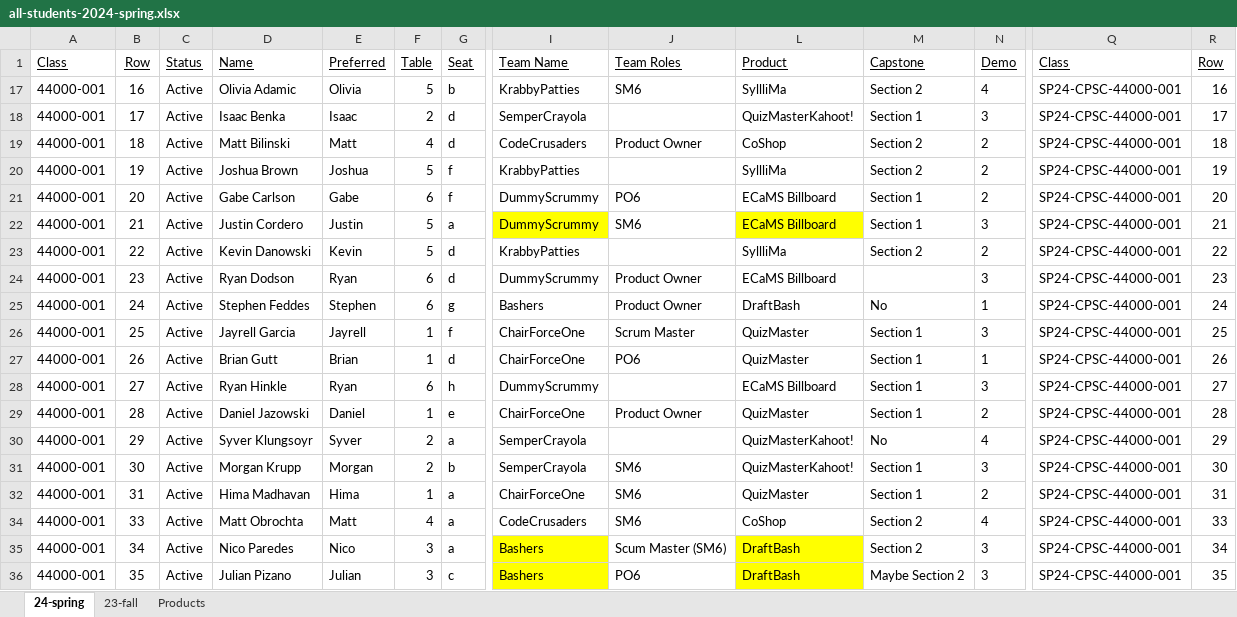
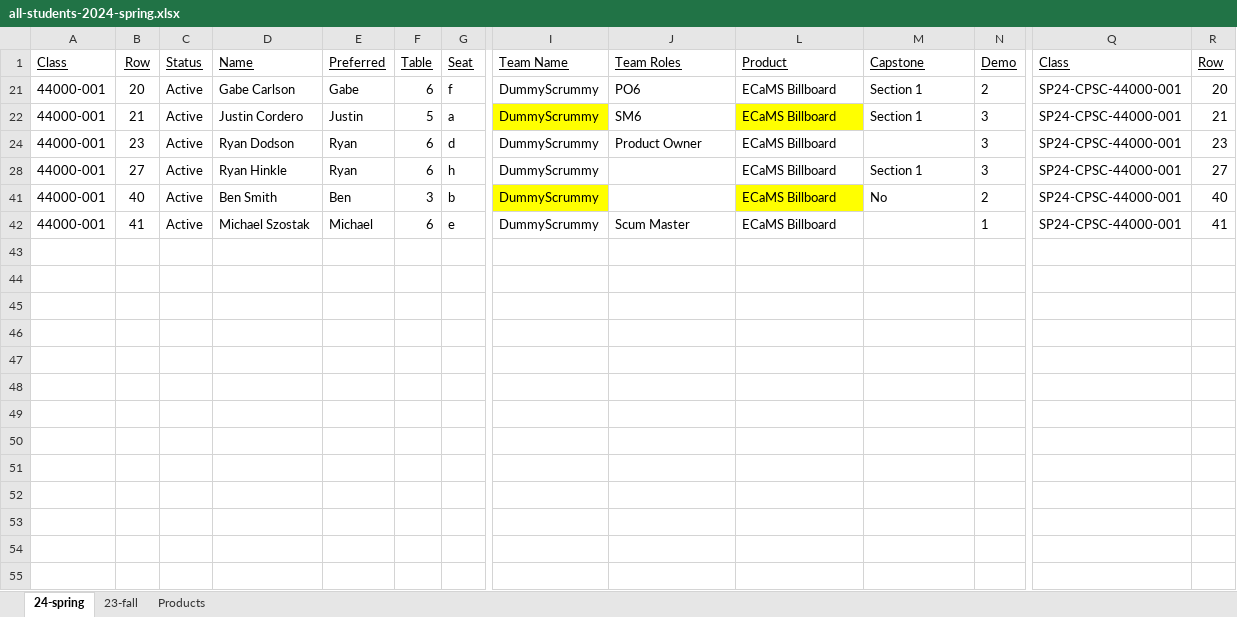
Before and after one commit to EricJPogue/lewis-education-static, an Excel workbook: students/all-students-2024-spring.xlsx, sheet 24-spring, drawn as a sheet; only a part is shown, gaps mark what is left out; the shorter side is filled out with more unchanged rows; values as stored, in another font and other column widths than the file's, no borders; rows hold the shown columns only; the diff covers the shown part only; the diff names each change by its address in the sheet, - before the commit and + after, or states it on an @@ line.

```diff
--- a/students/all-students-2024-spring.xlsx (sheet 24-spring)
+++ b/students/all-students-2024-spring.xlsx (sheet 24-spring)
@@ row 17 hidden: 44000-001 | 16 | Active | Olivia Adamic | Olivia | 5 | b | KrabbyPatties | SM6 | SyllliMa | Section 2 | 4 | SP24-CPSC-44000-001 | 16 @@
@@ row 18 hidden: 44000-001 | 17 | Active | Isaac Benka | Isaac | 2 | d | SemperCrayola |  | QuizMasterKahoot! | Section 1 | 3 | SP24-CPSC-44000-001 | 17 @@
@@ row 19 hidden: 44000-001 | 18 | Active | Matt Bilinski | Matt | 4 | d | CodeCrusaders | Product Owner | CoShop | Section 2 | 2 | SP24-CPSC-44000-001 | 18 @@
@@ row 20 hidden: 44000-001 | 19 | Active | Joshua Brown | Joshua | 5 | f | KrabbyPatties |  | SyllliMa | Section 2 | 2 | SP24-CPSC-44000-001 | 19 @@
@@ row 23 hidden: 44000-001 | 22 | Active | Kevin Danowski | Kevin | 5 | d | KrabbyPatties |  | SyllliMa | Section 2 | 2 | SP24-CPSC-44000-001 | 22 @@
@@ row 25 hidden: 44000-001 | 24 | Active | Stephen Feddes | Stephen | 6 | g | Bashers | Product Owner | DraftBash | No | 1 | SP24-CPSC-44000-001 | 24 @@
@@ row 26 hidden: 44000-001 | 25 | Active | Jayrell Garcia | Jayrell | 1 | f | ChairForceOne | Scrum Master | QuizMaster | Section 1 | 3 | SP24-CPSC-44000-001 | 25 @@
@@ row 27 hidden: 44000-001 | 26 | Active | Brian Gutt | Brian | 1 | d | ChairForceOne | PO6 | QuizMaster | Section 1 | 1 | SP24-CPSC-44000-001 | 26 @@
@@ row 29 hidden: 44000-001 | 28 | Active | Daniel Jazowski | Daniel | 1 | e | ChairForceOne | Product Owner | QuizMaster | Section 1 | 2 | SP24-CPSC-44000-001 | 28 @@
@@ row 30 hidden: 44000-001 | 29 | Active | Syver Klungsoyr | Syver | 2 | a | SemperCrayola |  | QuizMasterKahoot! | No | 4 | SP24-CPSC-44000-001 | 29 @@
@@ row 31 hidden: 44000-001 | 30 | Active | Morgan Krupp | Morgan | 2 | b | SemperCrayola | SM6 | QuizMasterKahoot! | Section 1 | 3 | SP24-CPSC-44000-001 | 30 @@
@@ row 32 hidden: 44000-001 | 31 | Active | Hima Madhavan | Hima | 1 | a | ChairForceOne | SM6 | QuizMaster | Section 1 | 2 | SP24-CPSC-44000-001 | 31 @@
@@ row 34 hidden: 44000-001 | 33 | Active | Matt Obrochta | Matt | 4 | a | CodeCrusaders | SM6 | CoShop | Section 2 | 4 | SP24-CPSC-44000-001 | 33 @@
@@ row 35 hidden: 44000-001 | 34 | Active | Nico Paredes | Nico | 3 | a | Bashers | Scum Master (SM6) | DraftBash | Section 2 | 3 | SP24-CPSC-44000-001 | 34 @@
@@ row 36 hidden: 44000-001 | 35 | Active | Julian Pizano | Julian | 3 | c | Bashers | PO6 | DraftBash | Maybe Section 2 | 3 | SP24-CPSC-44000-001 | 35 @@
```
Also changed, not shown: 8 hidden or unhidden rows elsewhere in this sheet, 3 other files.
